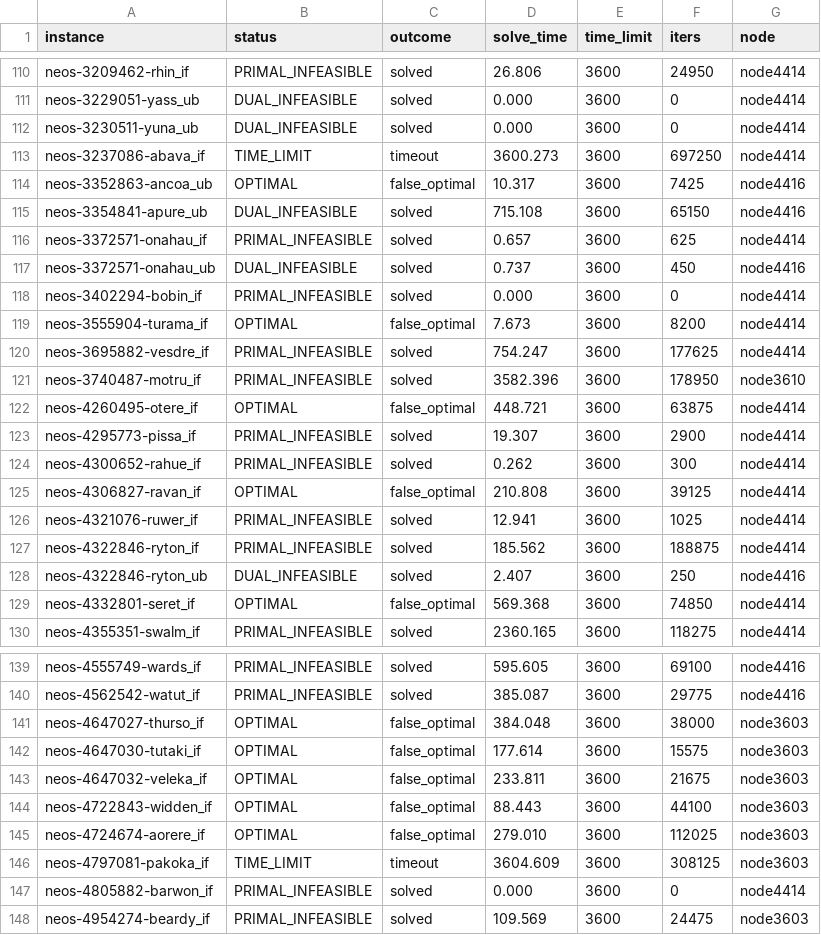
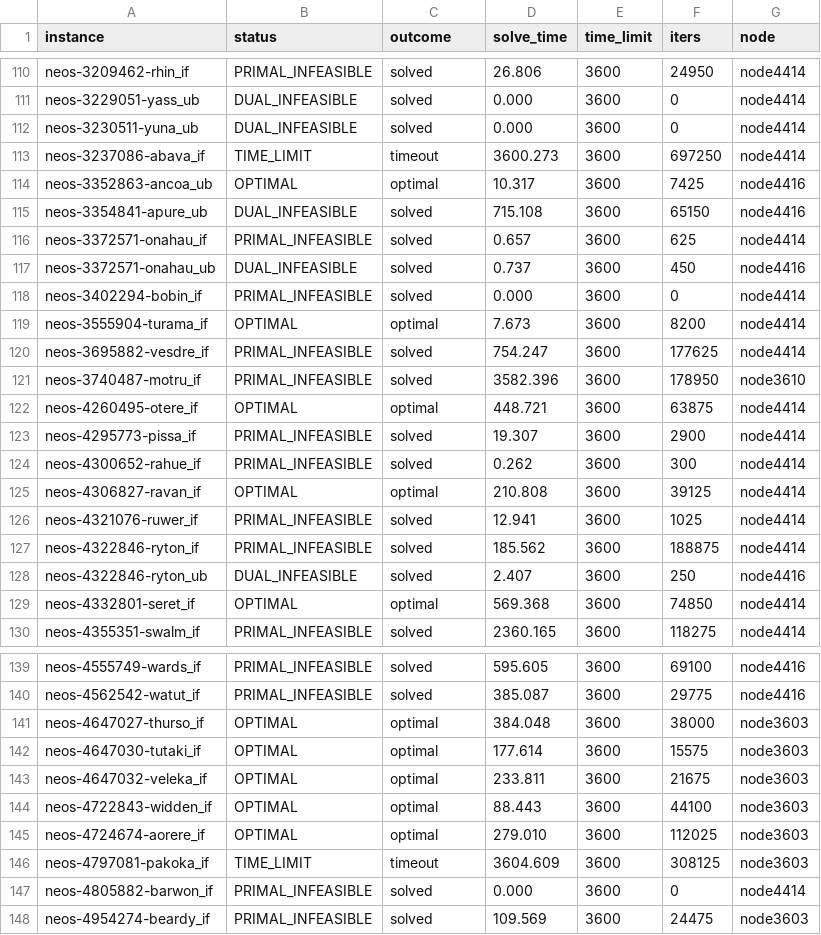
Before and after one commit to MIT-Lu-Lab/H-PDLP, a CSV file: result/miplib_infeas/pslp/scs.csv, drawn as a sheet; only a part is shown, gaps mark what is left out; the diff covers the shown part only.

```diff
--- a/result/miplib_infeas/pslp/scs.csv
+++ b/result/miplib_infeas/pslp/scs.csv
@@ -113,3 +113,3 @@ neos-3230511-yuna_ub,DUAL_INFEASIBLE,solved,0.000,3600,0,node4414
 neos-3237086-abava_if,TIME_LIMIT,timeout,3600.273,3600,697250,node4414
-neos-3352863-ancoa_ub,OPTIMAL,false_optimal,10.317,3600,7425,node4416
+neos-3352863-ancoa_ub,OPTIMAL,optimal,10.317,3600,7425,node4416
 neos-3354841-apure_ub,DUAL_INFEASIBLE,solved,715.108,3600,65150,node4416
@@ -118,9 +118,9 @@ neos-3372571-onahau_ub,DUAL_INFEASIBLE,solved,0.737,3600,450,node4416
 neos-3402294-bobin_if,PRIMAL_INFEASIBLE,solved,0.000,3600,0,node4414
-neos-3555904-turama_if,OPTIMAL,false_optimal,7.673,3600,8200,node4414
+neos-3555904-turama_if,OPTIMAL,optimal,7.673,3600,8200,node4414
 neos-3695882-vesdre_if,PRIMAL_INFEASIBLE,solved,754.247,3600,177625,node4414
 neos-3740487-motru_if,PRIMAL_INFEASIBLE,solved,3582.396,3600,178950,node3610
-neos-4260495-otere_if,OPTIMAL,false_optimal,448.721,3600,63875,node4414
+neos-4260495-otere_if,OPTIMAL,optimal,448.721,3600,63875,node4414
 neos-4295773-pissa_if,PRIMAL_INFEASIBLE,solved,19.307,3600,2900,node4414
 neos-4300652-rahue_if,PRIMAL_INFEASIBLE,solved,0.262,3600,300,node4414
-neos-4306827-ravan_if,OPTIMAL,false_optimal,210.808,3600,39125,node4414
+neos-4306827-ravan_if,OPTIMAL,optimal,210.808,3600,39125,node4414
 neos-4321076-ruwer_if,PRIMAL_INFEASIBLE,solved,12.941,3600,1025,node4414
@@ -128,3 +128,3 @@ neos-4322846-ryton_if,PRIMAL_INFEASIBLE,solved,185.562,3600,188875,node4414
 neos-4322846-ryton_ub,DUAL_INFEASIBLE,solved,2.407,3600,250,node4416
-neos-4332801-seret_if,OPTIMAL,false_optimal,569.368,3600,74850,node4414
+neos-4332801-seret_if,OPTIMAL,optimal,569.368,3600,74850,node4414
 neos-4355351-swalm_if,PRIMAL_INFEASIBLE,solved,2360.165,3600,118275,node4414
@@ -140,7 +140,7 @@ neos-4555749-wards_if,PRIMAL_INFEASIBLE,solved,595.605,3600,69100,node4416
 neos-4562542-watut_if,PRIMAL_INFEASIBLE,solved,385.087,3600,29775,node4416
-neos-4647027-thurso_if,OPTIMAL,false_optimal,384.048,3600,38000,node3603
-neos-4647030-tutaki_if,OPTIMAL,false_optimal,177.614,3600,15575,node3603
-neos-4647032-veleka_if,OPTIMAL,false_optimal,233.811,3600,21675,node3603
-neos-4722843-widden_if,OPTIMAL,false_optimal,88.443,3600,44100,node3603
-neos-4724674-aorere_if,OPTIMAL,false_optimal,279.010,3600,112025,node3603
+neos-4647027-thurso_if,OPTIMAL,optimal,384.048,3600,38000,node3603
+neos-4647030-tutaki_if,OPTIMAL,optimal,177.614,3600,15575,node3603
+neos-4647032-veleka_if,OPTIMAL,optimal,233.811,3600,21675,node3603
+neos-4722843-widden_if,OPTIMAL,optimal,88.443,3600,44100,node3603
+neos-4724674-aorere_if,OPTIMAL,optimal,279.010,3600,112025,node3603
 neos-4797081-pakoka_if,TIME_LIMIT,timeout,3604.609,3600,308125,node3603
```
Also changed, not shown: 23 edited cells elsewhere in this file, result/miplib/pslp/abip.csv, result/miplib/raw/abip.csv, 39 other files.
